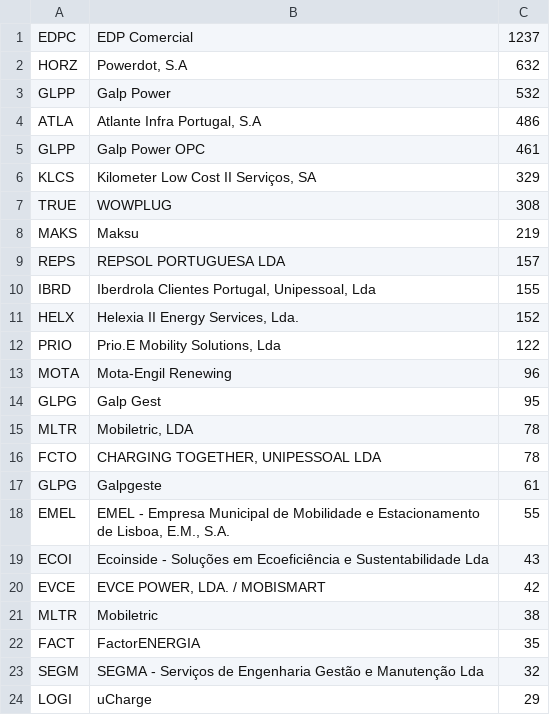
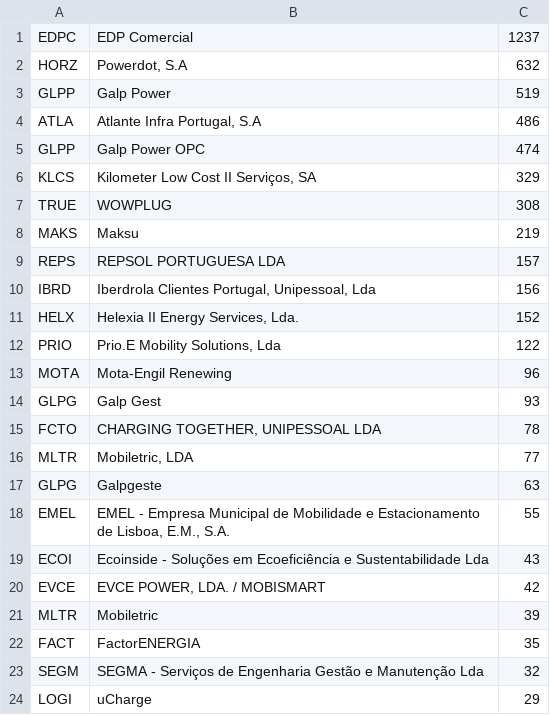
Before and after one commit to avataranedotas/get_NAP_mobie, a CSV file: opc_counts.csv, drawn as a sheet; only a part is shown.

```diff
--- a/opc_counts.csv
+++ b/opc_counts.csv
@@ -2,5 +2,5 @@ EDPC;EDP Comercial;1237
 HORZ;Powerdot, S.A;632
-GLPP;Galp Power;532
+GLPP;Galp Power;519
 ATLA;Atlante Infra Portugal, S.A;486
-GLPP;Galp Power OPC;461
+GLPP;Galp Power OPC;474
 KLCS;Kilometer Low Cost II Serviços, SA;329
@@ -9,3 +9,3 @@ MAKS;Maksu;219
 REPS;REPSOL PORTUGUESA LDA;157
-IBRD;Iberdrola Clientes Portugal, Unipessoal, Lda;155
+IBRD;Iberdrola Clientes Portugal, Unipessoal, Lda;156
 HELX;Helexia II Energy Services, Lda.;152
@@ -13,6 +13,6 @@ PRIO;Prio.E Mobility Solutions, Lda;122
 MOTA;Mota-Engil Renewing;96
-GLPG;Galp Gest;95
-MLTR;Mobiletric, LDA;78
+GLPG;Galp Gest;93
 FCTO;CHARGING TOGETHER, UNIPESSOAL LDA;78
-GLPG;Galpgeste;61
+MLTR;Mobiletric, LDA;77
+GLPG;Galpgeste;63
 EMEL;EMEL - Empresa Municipal de Mobilidade e Estacionamento de Lisboa, E.M., S.A.;55
@@ -20,3 +20,3 @@ ECOI;Ecoinside - Soluções em Ecoeficiência e Sustentabilidade Lda;43
 EVCE;EVCE POWER, LDA. / MOBISMART;42
-MLTR;Mobiletric;38
+MLTR;Mobiletric;39
 FACT;FactorENERGIA;35
```
Also changed, not shown: 6 other files.
